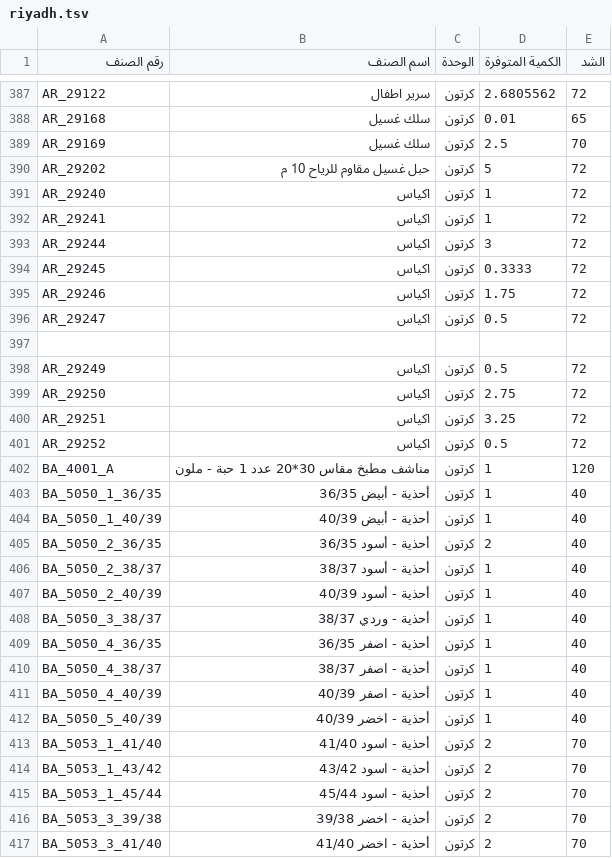
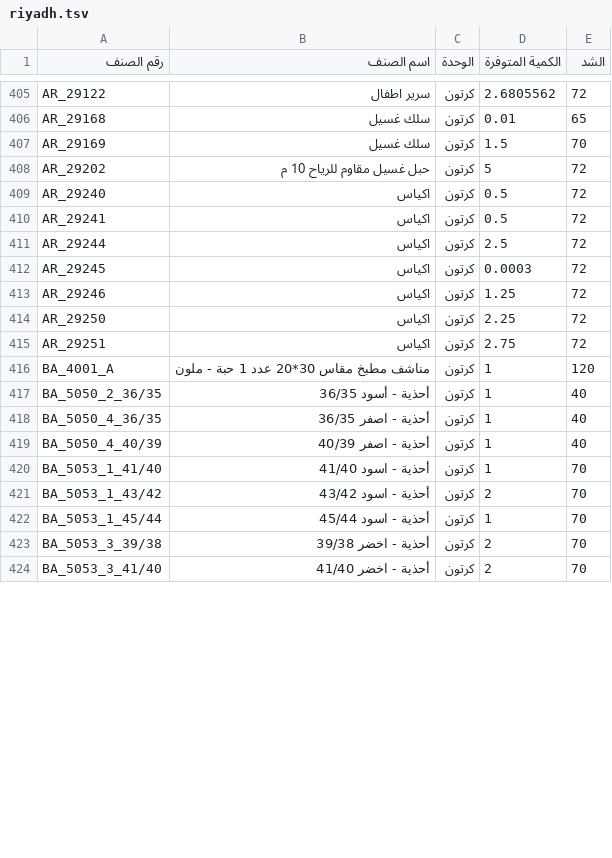
Before and after one commit to al-hzmi/inventory-system, a TSV file: data/riyadh.tsv, drawn as a sheet; only a part is shown, gaps mark what is left out; the diff covers the shown part only.

```diff
--- a/data/riyadh.tsv
+++ b/data/riyadh.tsv
@@ -388,29 +406,18 @@ AR_29122	سرير اطفال	كرتون	2.6805562	72
 AR_29168	سلك غسيل	كرتون	0.01	65			
-AR_29169	سلك غسيل	كرتون	2.5	70			
+AR_29169	سلك غسيل	كرتون	1.5	70			
 AR_29202	حبل غسيل مقاوم للرياح 10 م	كرتون	5	72			
-AR_29240	اكياس	كرتون	1	72			
-AR_29241	اكياس	كرتون	1	72			
-AR_29244	اكياس	كرتون	3	72			
-AR_29245	اكياس	كرتون	0.3333	72			
-AR_29246	اكياس	كرتون	1.75	72			
-AR_29247	اكياس	كرتون	0.5	72			
-							
-AR_29249	اكياس	كرتون	0.5	72			
-AR_29250	اكياس	كرتون	2.75	72			
-AR_29251	اكياس	كرتون	3.25	72			
-AR_29252	اكياس	كرتون	0.5	72			
+AR_29240	اكياس	كرتون	0.5	72			
+AR_29241	اكياس	كرتون	0.5	72			
+AR_29244	اكياس	كرتون	2.5	72			
+AR_29245	اكياس	كرتون	0.0003	72			
+AR_29246	اكياس	كرتون	1.25	72			
+AR_29250	اكياس	كرتون	2.25	72			
+AR_29251	اكياس	كرتون	2.75	72			
 BA_4001_A	مناشف مطبخ مقاس 30*20 عدد 1 حبة - ملون	كرتون	1	120			
-BA_5050_1_36/35	أحذية - أبيض 36/35	كرتون	1	40			
-BA_5050_1_40/39	أحذية - أبيض 40/39	كرتون	1	40			
-BA_5050_2_36/35	أحذية - أسود 36/35	كرتون	2	40			
-BA_5050_2_38/37	أحذية - أسود 38/37	كرتون	1	40			
-BA_5050_2_40/39	أحذية - أسود 40/39	كرتون	1	40			
-BA_5050_3_38/37	أحذية - وردي 38/37	كرتون	1	40			
+BA_5050_2_36/35	أحذية - أسود 36/35	كرتون	1	40			
 BA_5050_4_36/35	أحذية - اصفر 36/35	كرتون	1	40			
-BA_5050_4_38/37	أحذية - اصفر 38/37	كرتون	1	40			
 BA_5050_4_40/39	أحذية - اصفر 40/39	كرتون	1	40			
-BA_5050_5_40/39	أحذية - اخضر 40/39	كرتون	1	40			
-BA_5053_1_41/40	أحذية - اسود 41/40	كرتون	2	70			
+BA_5053_1_41/40	أحذية - اسود 41/40	كرتون	1	70			
 BA_5053_1_43/42	أحذية - اسود 43/42	كرتون	2	70			
-BA_5053_1_45/44	أحذية - اسود 45/44	كرتون	2	70			
+BA_5053_1_45/44	أحذية - اسود 45/44	كرتون	1	70			
 BA_5053_3_39/38	أحذية - اخضر 39/38	كرتون	2	70			
```
Also changed, not shown: 27 added rows, 10 removed rows and 23 edited cells elsewhere in this file.
